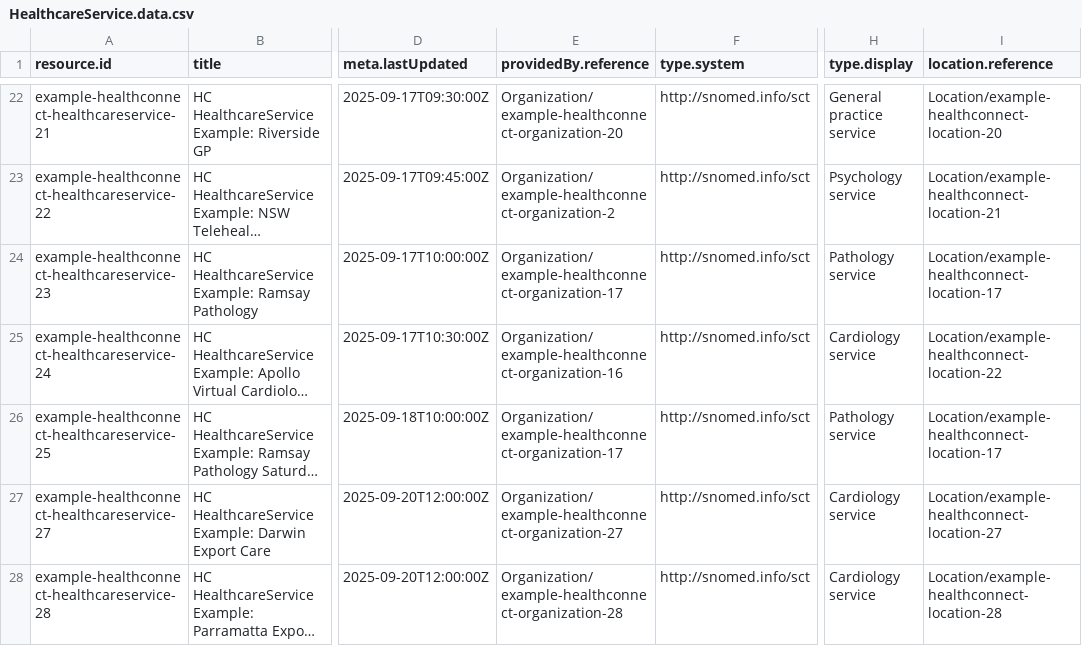
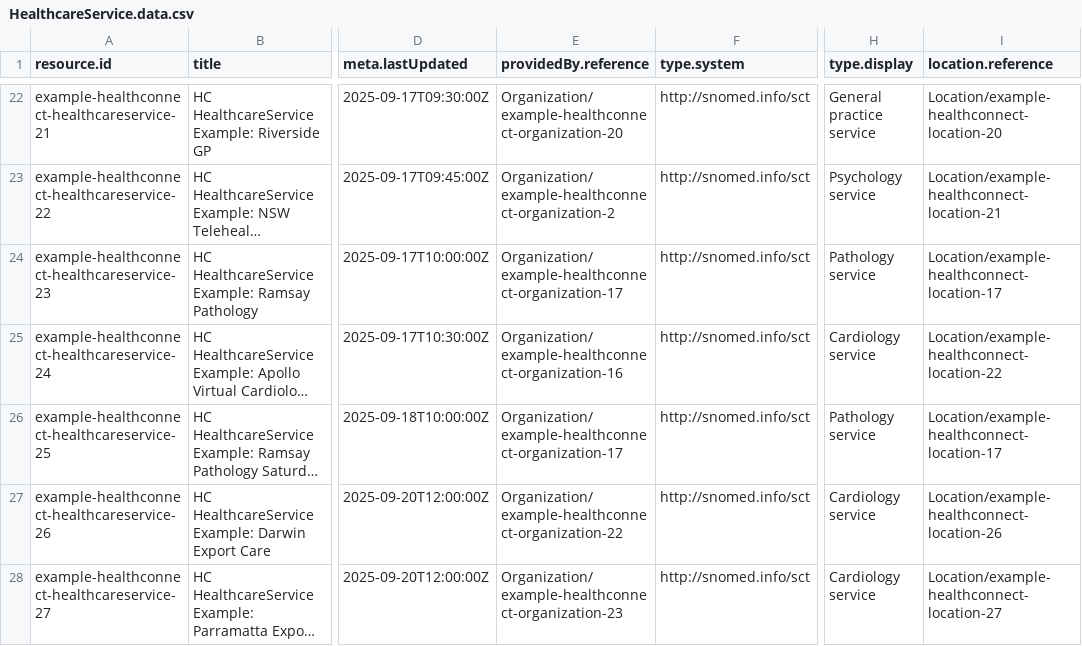
Before and after one commit to steveswinsburg/fhir-test-data-generator, a CSV file: input/hcpd-26.0.0/HealthcareService.data.csv, drawn as a sheet; only a part is shown, gaps mark what is left out; long unchanged cells end in …; the diff names each change by its address in the sheet, - before the commit and + after, or states it on an @@ line.

```diff
--- a/input/hcpd-26.0.0/HealthcareService.data.csv
+++ b/input/hcpd-26.0.0/HealthcareService.data.csv
-A27 (resource.id): example-healthconnect-healthcareservice-27
+A27 (resource.id): example-healthconnect-healthcareservice-26
-E27 (providedBy.reference): Organization/example-healthconnect-organization-27
+E27 (providedBy.reference): Organization/example-healthconnect-organization-22
-I27 (location.reference): Location/example-healthconnect-location-27
+I27 (location.reference): Location/example-healthconnect-location-26
-A28 (resource.id): example-healthconnect-healthcareservice-28
+A28 (resource.id): example-healthconnect-healthcareservice-27
-E28 (providedBy.reference): Organization/example-healthconnect-organization-28
+E28 (providedBy.reference): Organization/example-healthconnect-organization-23
-I28 (location.reference): Location/example-healthconnect-location-28
+I28 (location.reference): Location/example-healthconnect-location-27
```
Also changed, not shown: input/hcpd-26.0.0/Endpoint.data.csv, input/hcpd-26.0.0/Location.data.csv, 4 other files.
